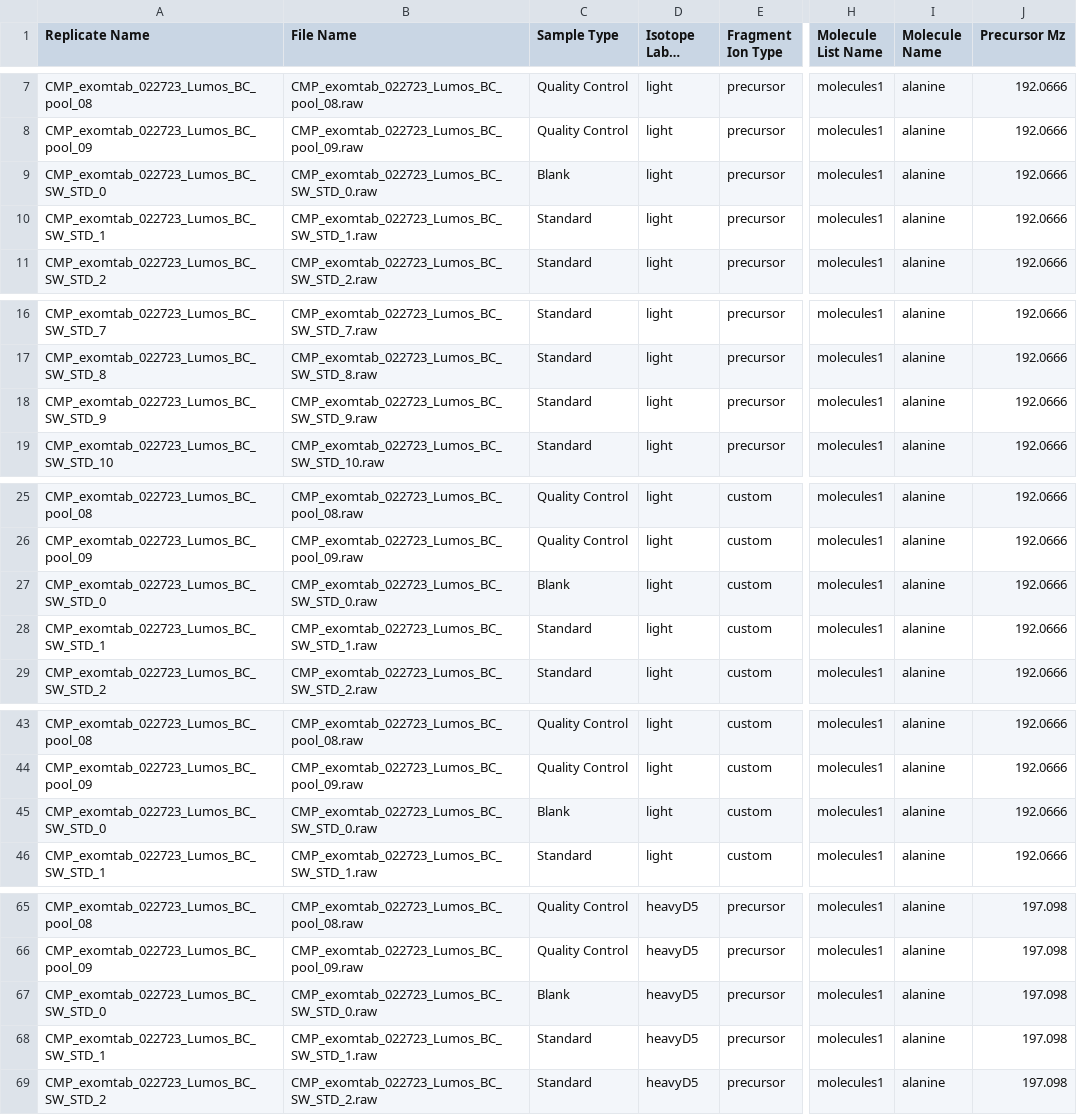
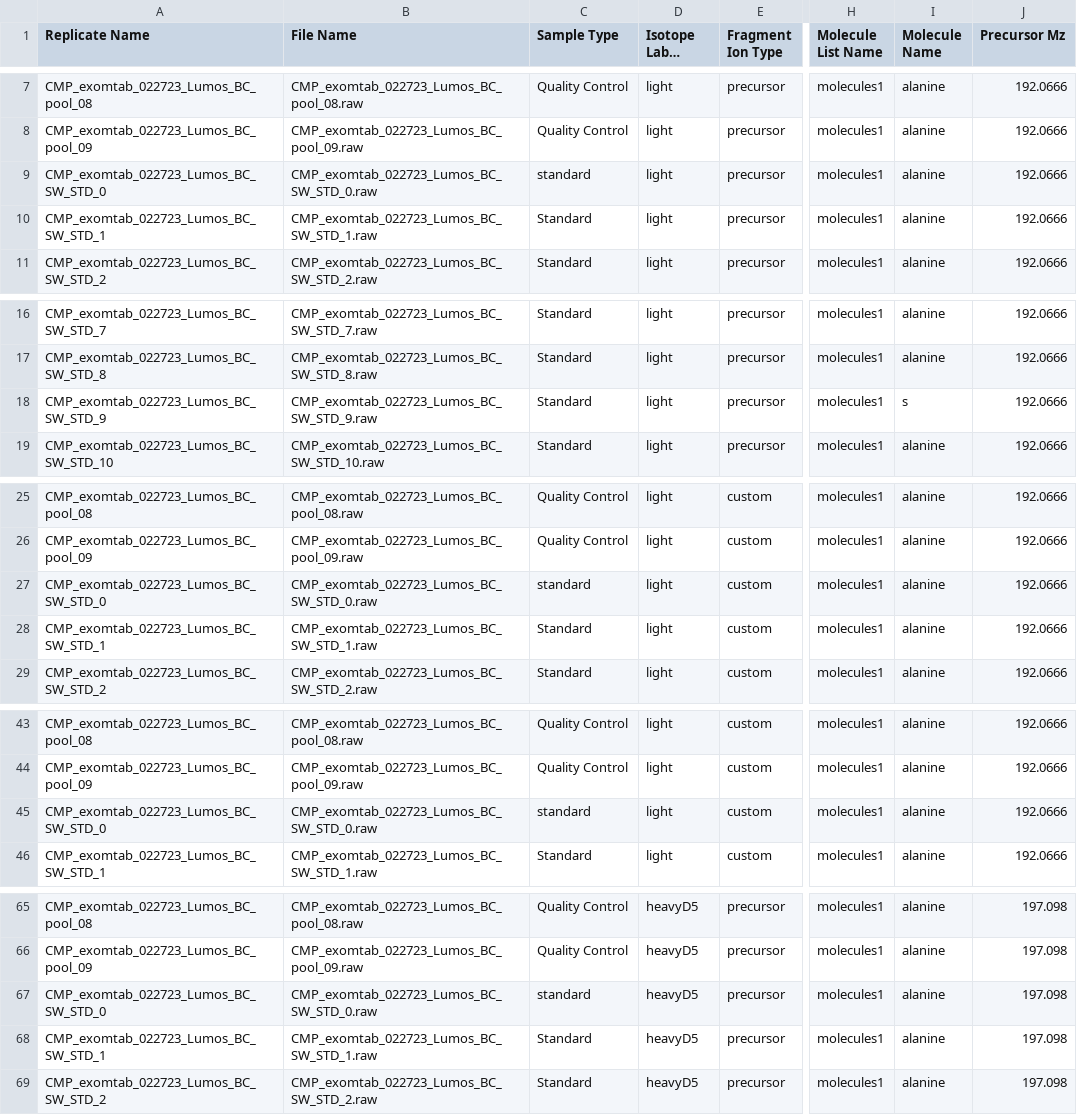
Before and after one commit to KujawinskiLaboratory/SkyMat, a CSV file: Example_Dataset/Example_Input/SkyMat_3isotopes_test_neg.csv, drawn as a sheet; only a part is shown, gaps mark what is left out; long unchanged cells end in …; the diff covers the shown part only; the diff names each change by its address in the sheet, - before the commit and + after, or states it on an @@ line.

Commit message:
Edited SampleType column in example Skyline exports

```diff
--- a/Example_Dataset/Example_Input/SkyMat_3isotopes_test_neg.csv
+++ b/Example_Dataset/Example_Input/SkyMat_3isotopes_test_neg.csv
-C9 (Sample Type): Blank
+C9 (Sample Type): standard
-I18 (Molecule Name): alanine
+I18 (Molecule Name): s
-C27 (Sample Type): Blank
+C27 (Sample Type): standard
-C45 (Sample Type): Blank
+C45 (Sample Type): standard
-C67 (Sample Type): Blank
+C67 (Sample Type): standard
```
Also changed, not shown: 9 edited cells elsewhere in this file, Example_Dataset/Example_Input/SkyMat_3isotopes_test_pos.csv.
